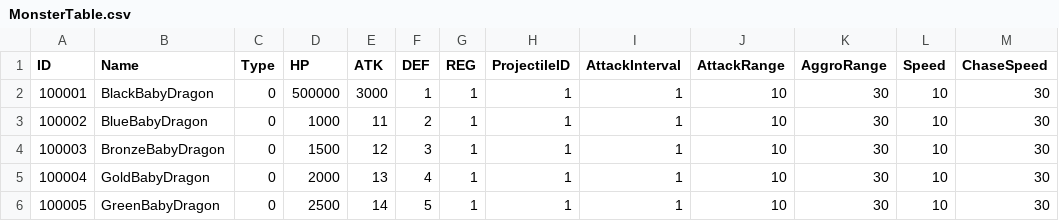
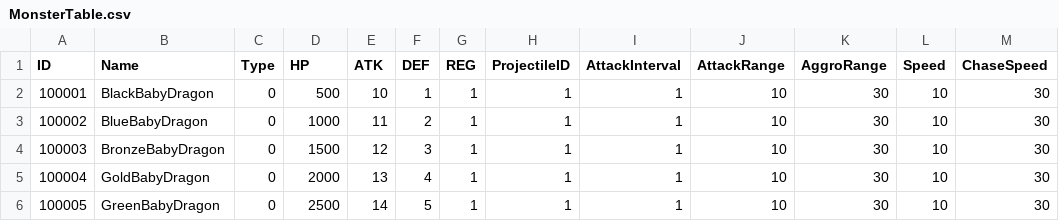
Before and after one commit to FuJiGraphics/SkyDragonHunter, a CSV file: Assets/Resources/Tables/MonsterTable.csv, drawn as a sheet; only a part is shown.

Commit message:
ljh) 몬스터 테이블 수정 (test용 1스테이지 몬스터 스텟 완화)

```diff
--- a/Assets/Resources/Tables/MonsterTable.csv
+++ b/Assets/Resources/Tables/MonsterTable.csv
@@ -1,3 +1,3 @@
 ID,Name,Type,HP,ATK,DEF,REG,ProjectileID,AttackInterval,AttackRange,AggroRange,Speed,ChaseSpeed
-100001,BlackBabyDragon,0,500000,3000,1,1,1,1,10,30,10,30
+100001,BlackBabyDragon,0,500,10,1,1,1,1,10,30,10,30
 100002,BlueBabyDragon,0,1000,11,2,1,1,1,10,30,10,30
```
